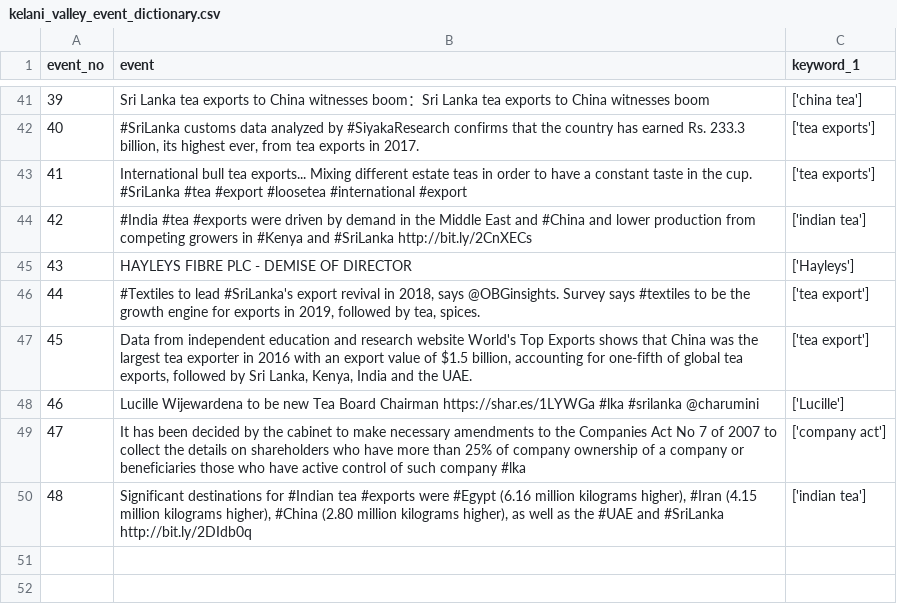
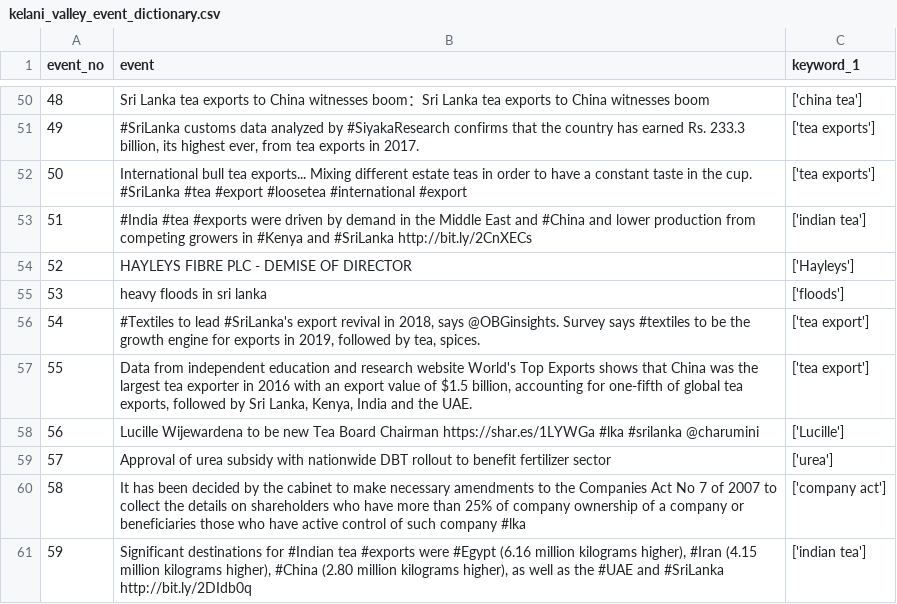
Before and after one commit to randilu/Impact-Analysis-Module-codebase, a CSV file: src/data/dictionaries/kelani_valley_event_dictionary.csv, drawn as a sheet; only a part is shown, gaps mark what is left out; the diff covers the shown part only; the diff names each change by its address in the sheet, - before the commit and + after, or states it on an @@ line.

```diff
--- a/src/data/dictionaries/kelani_valley_event_dictionary.csv
+++ b/src/data/dictionaries/kelani_valley_event_dictionary.csv
@@ column A (event_no) renumbered from row 6 down @@
+row 55: 53 | heavy floods in sri lanka | ['floods']
+row 59: 57 | Approval of urea subsidy with nationwide DBT rollout to benefit fertilizer sector | ['urea']
```
Also changed, not shown: 9 added rows elsewhere in this file, 7 other files.
